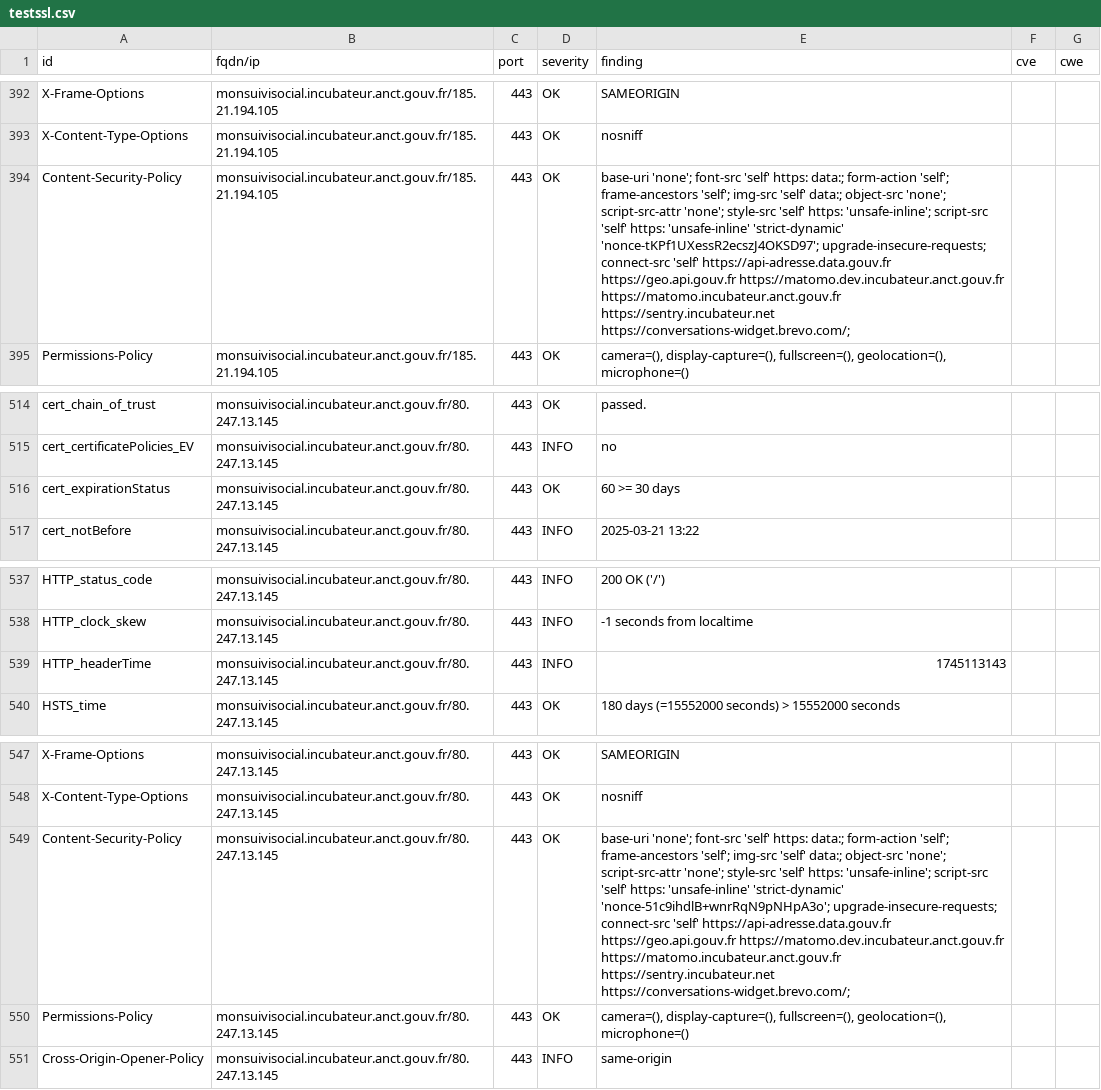
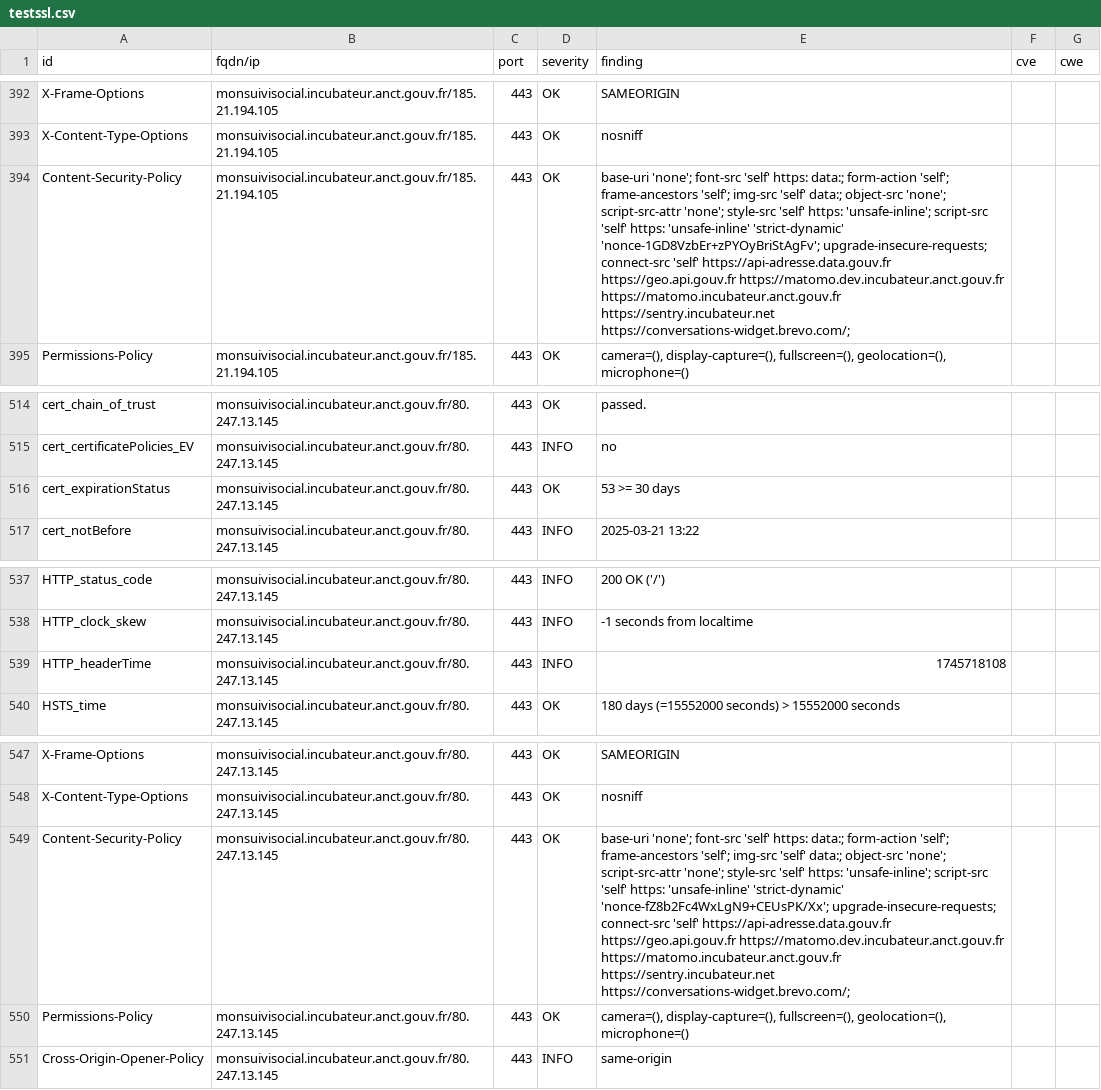
Before and after one commit to incubateur-territoires/dashlord, a CSV file: results/aHR0cHM6Ly9tb25zdWl2aXNvY2lhbC5pbmN1YmF0ZXVyLmFuY3QuZ291di5mci8=/testssl.csv, drawn as a sheet; only a part is shown, gaps mark what is left out; the diff covers the shown part only; the diff names each change by its address in the sheet, - before the commit and + after, or states it on an @@ line.

```diff
--- a/results/aHR0cHM6Ly9tb25zdWl2aXNvY2lhbC5pbmN1YmF0ZXVyLmFuY3QuZ291di5mci8=/testssl.csv
+++ b/results/aHR0cHM6Ly9tb25zdWl2aXNvY2lhbC5pbmN1YmF0ZXVyLmFuY3QuZ291di5mci8=/testssl.csv
-E394 (finding): …'unsafe-inline' 'strict-dynamic' 'nonce-tKPf1UXessR2ecszJ4OKSD97'; upgrade-insecure-requests; connect-src…
+E394 (finding): …'unsafe-inline' 'strict-dynamic' 'nonce-1GD8VzbEr+zPYOyBriStAgFv'; upgrade-insecure-requests; connect-src…
-E516 (finding): 60 >= 30 days
+E516 (finding): 53 >= 30 days
-E539 (finding): 1745113143
+E539 (finding): 1745718108
-E549 (finding): …'unsafe-inline' 'strict-dynamic' 'nonce-51c9ihdlB+wnrRqN9pNHpA3o'; upgrade-insecure-requests; connect-src…
+E549 (finding): …'unsafe-inline' 'strict-dynamic' 'nonce-fZ8b2Fc4WxLgN9+CEUsPK/Xx'; upgrade-insecure-requests; connect-src…
```
Also changed, not shown: 10 edited cells elsewhere in this file, 8 other files.
